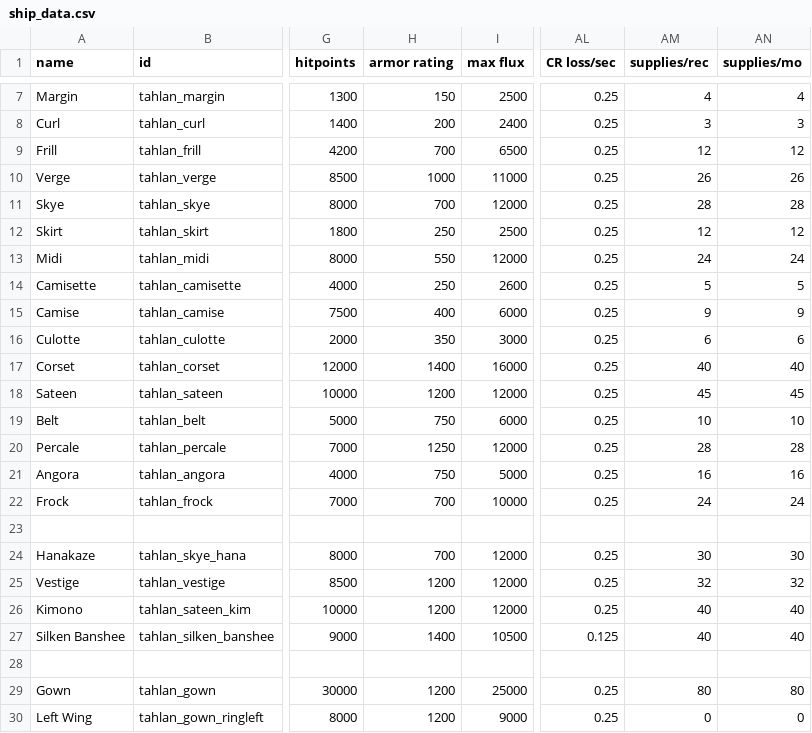
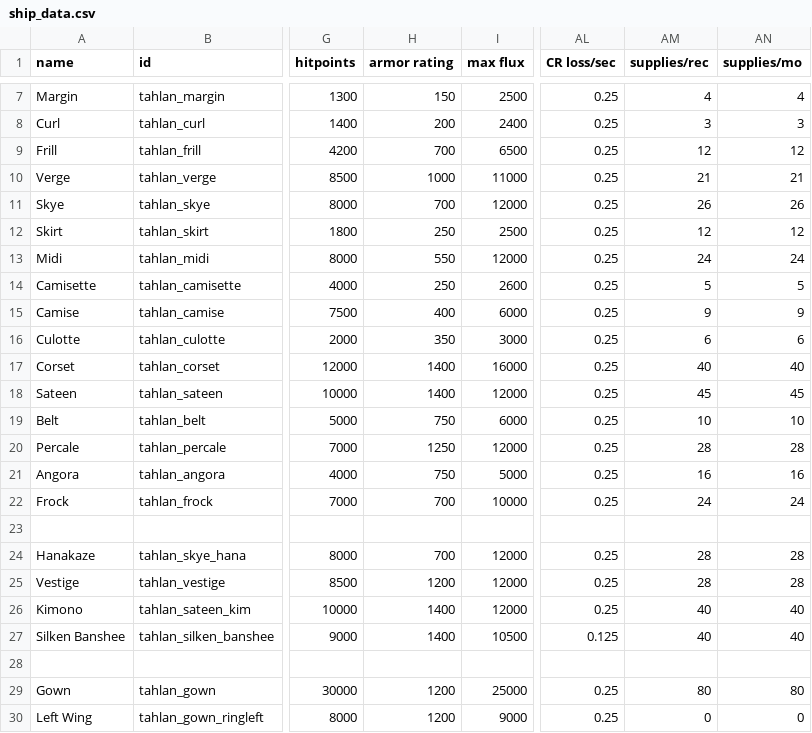
Before and after one commit to niatahl/tahlan-scalartech, a CSV file: data/hulls/ship_data.csv, drawn as a sheet; only a part is shown, gaps mark what is left out; the diff names each change by its address in the sheet, - before the commit and + after, or states it on an @@ line.

```diff
--- a/data/hulls/ship_data.csv
+++ b/data/hulls/ship_data.csv
-AM10 (supplies/rec): 26
+AM10 (supplies/rec): 21
-AN10 (supplies/mo): 26
+AN10 (supplies/mo): 21
-AM11 (supplies/rec): 28
+AM11 (supplies/rec): 26
-AN11 (supplies/mo): 28
+AN11 (supplies/mo): 26
-H18 (armor rating): 1200
+H18 (armor rating): 1400
-AM24 (supplies/rec): 30
+AM24 (supplies/rec): 28
-AN24 (supplies/mo): 30
+AN24 (supplies/mo): 28
-AM25 (supplies/rec): 32
+AM25 (supplies/rec): 28
-AN25 (supplies/mo): 32
+AN25 (supplies/mo): 28
-H26 (armor rating): 1200
+H26 (armor rating): 1400
```
Also changed, not shown: 5 other files.
